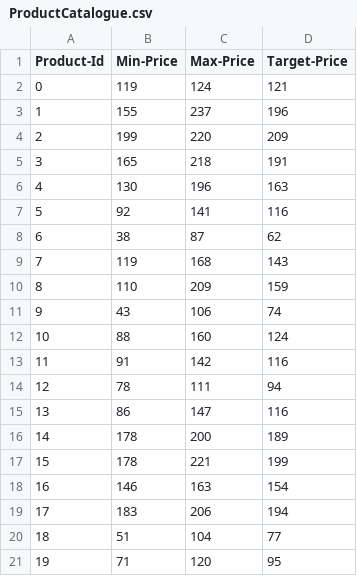
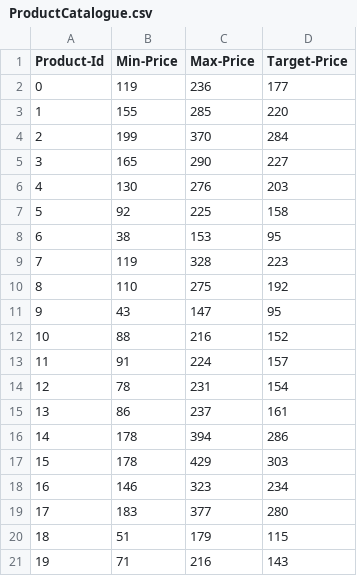
Before and after one commit to gaomc66/INFO5100, a CSV file: Assignment5_Xerox/ProductCatalogue.csv, drawn as a sheet.

```diff
--- a/Assignment5_Xerox/ProductCatalogue.csv
+++ b/Assignment5_Xerox/ProductCatalogue.csv
@@ -1,21 +1,21 @@
 Product-Id,Min-Price,Max-Price,Target-Price
-0,119,124,121
-1,155,237,196
-2,199,220,209
-3,165,218,191
-4,130,196,163
-5,92,141,116
-6,38,87,62
-7,119,168,143
-8,110,209,159
-9,43,106,74
-10,88,160,124
-11,91,142,116
-12,78,111,94
-13,86,147,116
-14,178,200,189
-15,178,221,199
-16,146,163,154
-17,183,206,194
-18,51,104,77
-19,71,120,95
+0,119,236,177
+1,155,285,220
+2,199,370,284
+3,165,290,227
+4,130,276,203
+5,92,225,158
+6,38,153,95
+7,119,328,223
+8,110,275,192
+9,43,147,95
+10,88,216,152
+11,91,224,157
+12,78,231,154
+13,86,237,161
+14,178,394,286
+15,178,429,303
+16,146,323,234
+17,183,377,280
+18,51,179,115
+19,71,216,143
```
Also changed, not shown: Assignment5_Xerox/SalesData.csv, lab_7/CommentData.csv, 36 other files.
